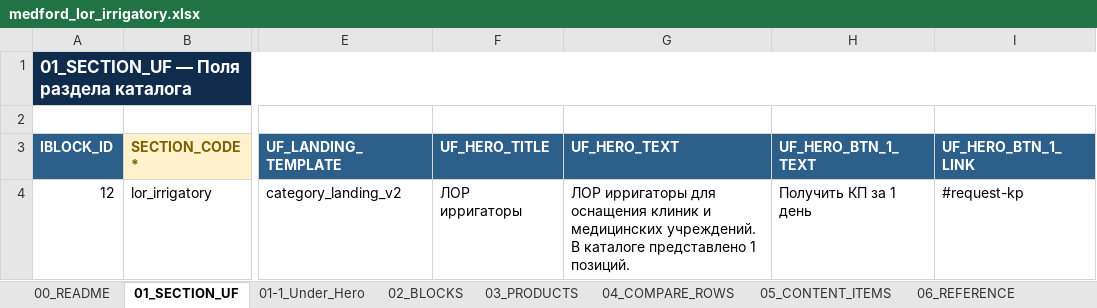
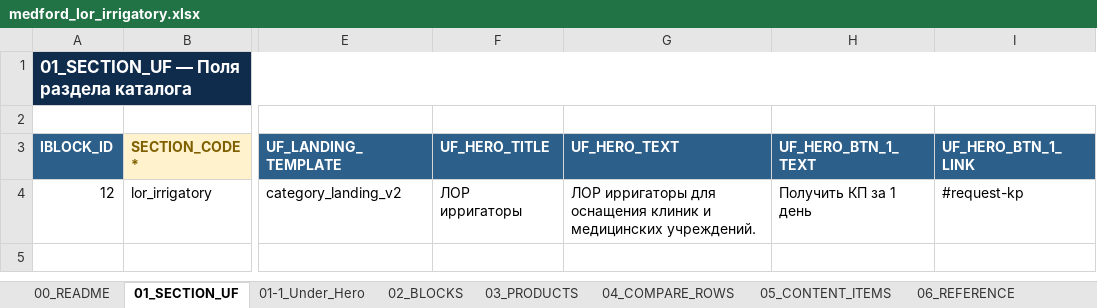
Before and after one commit to irinagrigorova31-byte/medford, an Excel workbook: medford_lor_irrigatory.xlsx, sheet 01_SECTION_UF, drawn as a sheet; only a part is shown, gaps mark what is left out; values as stored, in another font and other column widths than the file's, no borders; the diff names each change by its address in the sheet, - before the commit and + after, or states it on an @@ line.

```diff
--- a/medford_lor_irrigatory.xlsx (sheet 01_SECTION_UF)
+++ b/medford_lor_irrigatory.xlsx (sheet 01_SECTION_UF)
-G4 (UF_HERO_TEXT): …медицинских учреждений. В каталоге представлено 1 позиций.
+G4 (UF_HERO_TEXT): …медицинских учреждений.
```
Also changed, not shown: medford_aspiratory_irrigatory.xlsx, medford_lazery_khirurgicheskie.xlsx, 38 other files.
